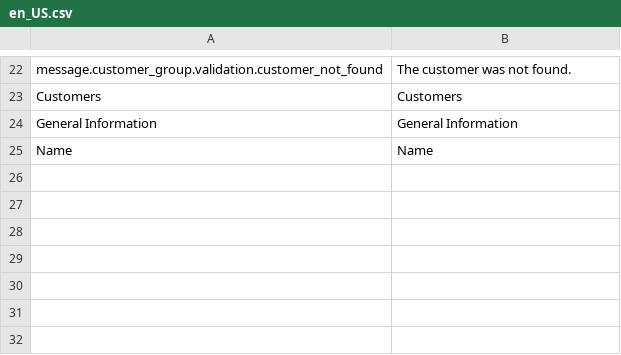
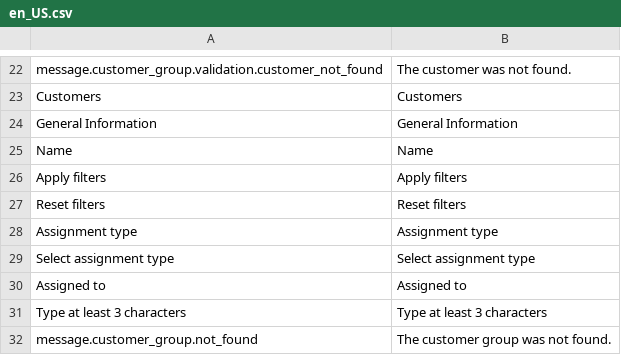
Before and after one commit to spryker/customer-group, a CSV file: data/translation/Zed/en_US.csv, drawn as a sheet; only a part is shown, gaps mark what is left out; the diff names each change by its address in the sheet, - before the commit and + after, or states it on an @@ line.

```diff
--- a/data/translation/Zed/en_US.csv
+++ b/data/translation/Zed/en_US.csv
+row 26: Apply filters | Apply filters
+row 27: Reset filters | Reset filters
+row 28: Assignment type | Assignment type
+row 29: Select assignment type | Select assignment type
+row 30: Assigned to | Assigned to
+row 31: Type at least 3 characters | Type at least 3 characters
+row 32: message.customer_group.not_found | The customer group was not found.
```
Also changed, not shown: data/translation/Zed/de_DE.csv, 38 other files.
